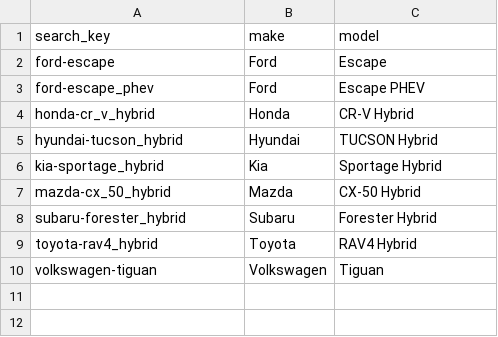
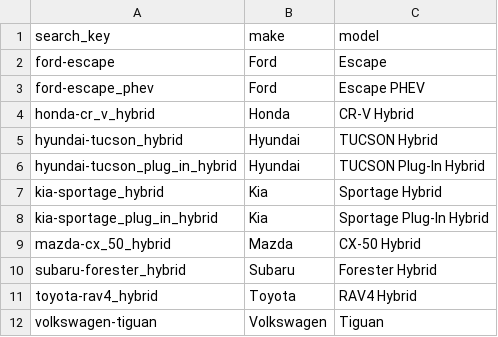
Before and after one commit to whitewalls86/new_car_tracker, a CSV file: dbt/seeds/scrape_targets.csv, drawn as a sheet; the diff names each change by its address in the sheet, - before the commit and + after, or states it on an @@ line.

```diff
--- a/dbt/seeds/scrape_targets.csv
+++ b/dbt/seeds/scrape_targets.csv
+row 6: hyundai-tucson_plug_in_hybrid | Hyundai | TUCSON Plug-In Hybrid
+row 8: kia-sportage_plug_in_hybrid | Kia | Sportage Plug-In Hybrid
```
Also changed, not shown: 23 other files.
